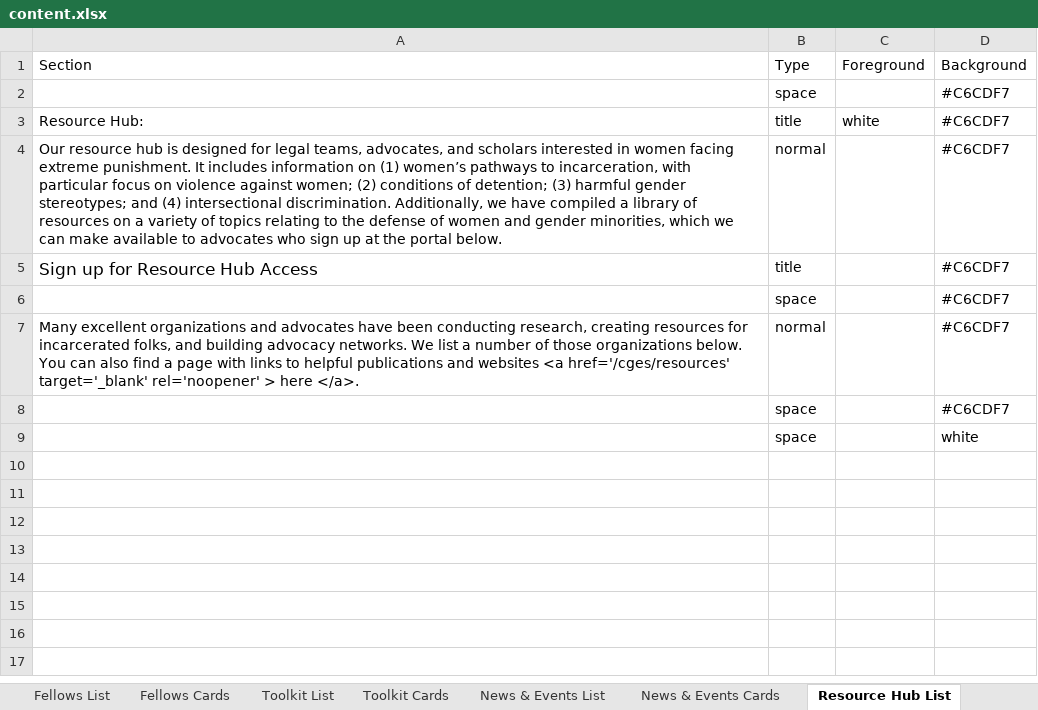
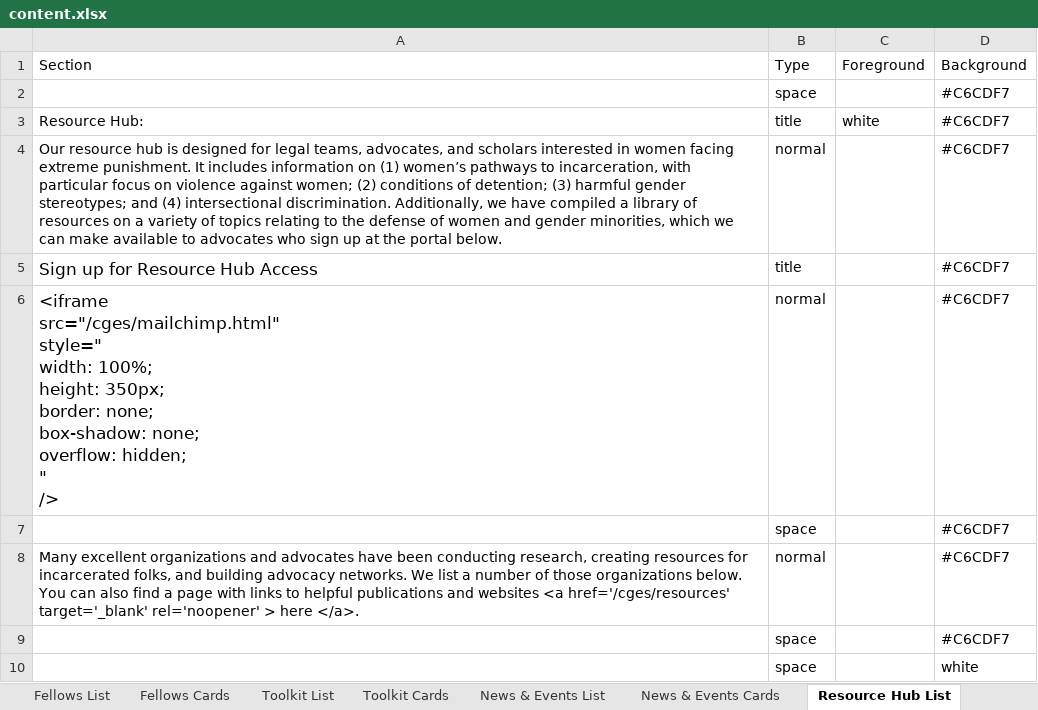
Before and after one commit to mwolfeu/cges, an Excel workbook: public/cges/content.xlsx, sheet Resource Hub List, drawn as a sheet; values as stored, in another font and other column widths than the file's, no borders; ↵ is a line break in a cell; the diff names each change by its address in the sheet, - before the commit and + after, or states it on an @@ line.

```diff
--- a/public/cges/content.xlsx (sheet Resource Hub List)
+++ b/public/cges/content.xlsx (sheet Resource Hub List)
+row 6: <iframe ↵ src="/cges/mailchimp.html" ↵ style=" ↵ width: 100%; ↵ height: 350px; ↵ border: none; ↵ box-shadow: none; ↵ overflow: hidden; ↵ " ↵ /> | normal |  | #C6CDF7
```
Also changed, not shown: sheet About, sheet Toolkit Cards, sheet Resource Hub Cards, other sheet tabs, 24 other files.
